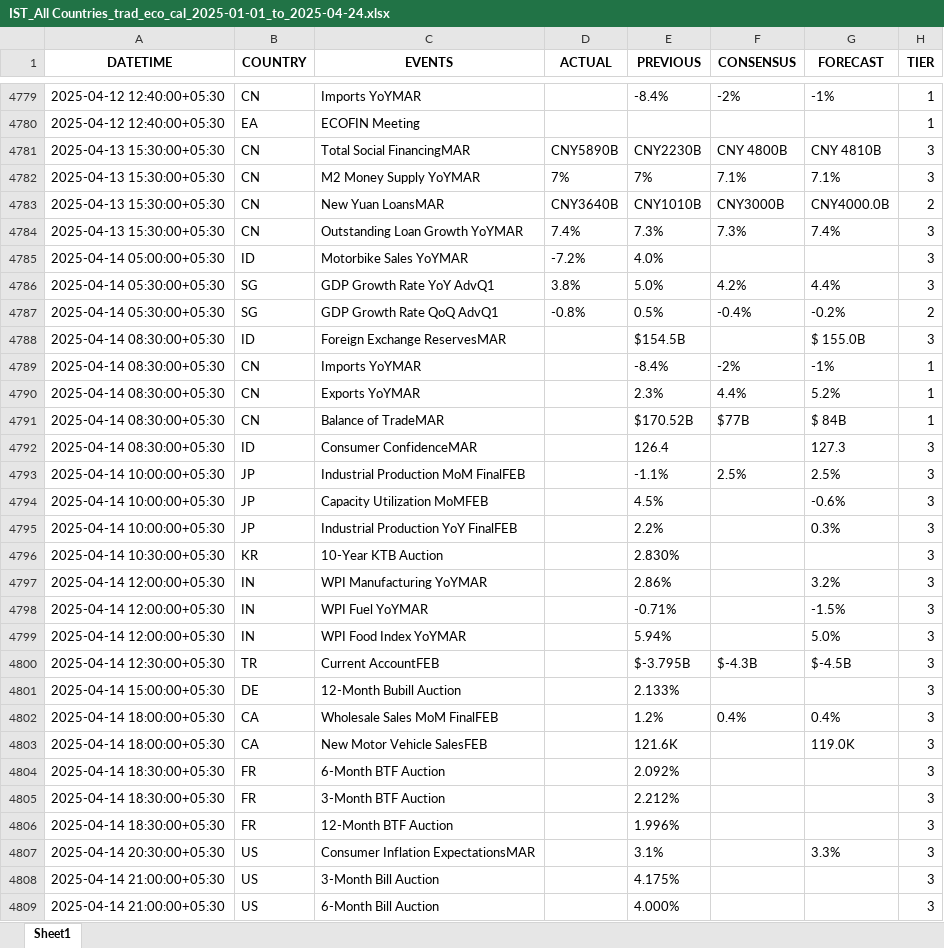
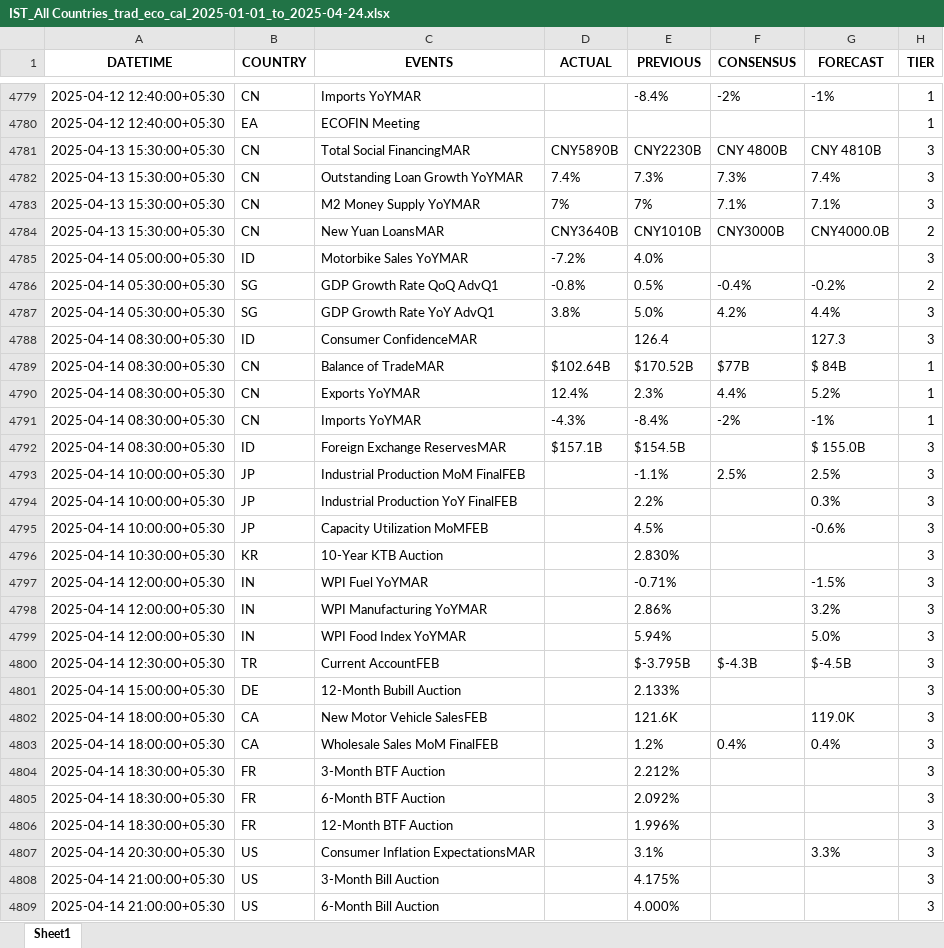
Before and after one commit to krishangguptafibonacciresearch/DistributionProject, an Excel workbook: Input_data/IST_All Countries_trad_eco_cal_2025-01-01_to_2025-04-24.xlsx, sheet Sheet1, drawn as a sheet; only a part is shown, gaps mark what is left out; values as stored, in another font and other column widths than the file's, no borders; removed rows and columns are numbered as before the commit, all else as after; the diff covers the shown part only; the diff names each change by its address in the sheet, - before the commit and + after, or states it on an @@ line.

```diff
--- a/Input_data/IST_All Countries_trad_eco_cal_2025-01-01_to_2025-04-24.xlsx (sheet Sheet1)
+++ b/Input_data/IST_All Countries_trad_eco_cal_2025-01-01_to_2025-04-24.xlsx (sheet Sheet1)
@@ row 4784 moved to row 4782: 2025-04-13 15:30:00+05:30 @@
-row 4788: 2025-04-14 08:30:00+05:30 | ID | Foreign Exchange ReservesMAR |  | $154.5B |  | $ 155.0B | 3
-row 4789: 2025-04-14 08:30:00+05:30 | CN | Imports YoYMAR |  | -8.4% | -2% | -1% | 1
-row 4790: 2025-04-14 08:30:00+05:30 | CN | Exports YoYMAR |  | 2.3% | 4.4% | 5.2% | 1
-row 4791: 2025-04-14 08:30:00+05:30 | CN | Balance of TradeMAR |  | $170.52B | $77B | $ 84B | 1
@@ row 4786 moved to row 4787: 2025-04-14 05:30:00+05:30 @@
+row 4789: 2025-04-14 08:30:00+05:30 | CN | Balance of TradeMAR | $102.64B | $170.52B | $77B | $ 84B | 1
+row 4790: 2025-04-14 08:30:00+05:30 | CN | Exports YoYMAR | 12.4% | 2.3% | 4.4% | 5.2% | 1
+row 4791: 2025-04-14 08:30:00+05:30 | CN | Imports YoYMAR | -4.3% | -8.4% | -2% | -1% | 1
+row 4792: 2025-04-14 08:30:00+05:30 | ID | Foreign Exchange ReservesMAR | $157.1B | $154.5B |  | $ 155.0B | 3
@@ row 4794 moved to row 4795: 2025-04-14 10:00:00+05:30 @@
@@ row 4797 moved to row 4798: 2025-04-14 12:00:00+05:30 @@
@@ row 4802 moved to row 4803: 2025-04-14 18:00:00+05:30 @@
@@ row 4804 moved to row 4805: 2025-04-14 18:30:00+05:30 @@
```
Also changed, not shown: 2 added rows and 1660 moved rows elsewhere in this sheet, Input_data/IST_US_trad_eco_cal_2025-01-01_to_2025-04-24.xlsx, 2 other files.
